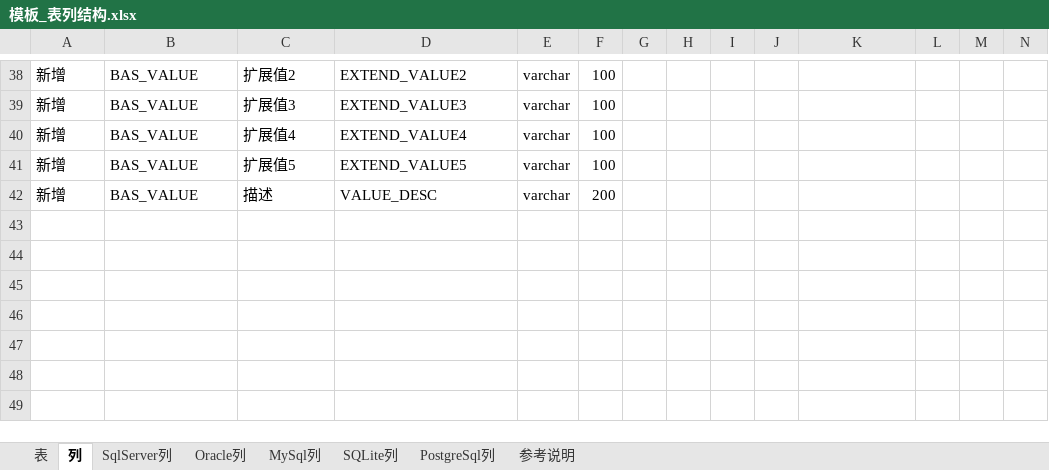
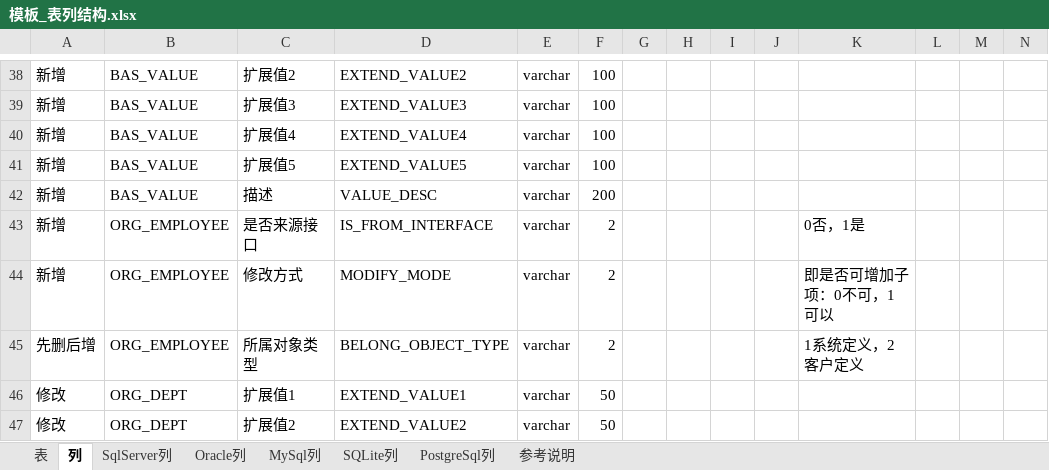
Before and after one commit to guo7892000/WorkHelper, an Excel workbook: 050_DBTool/Breezee.WorkHelper.DBTool.UI/DataTemplate/DBTool/TableSQL/模板_表列结构.xlsx, sheet 列, drawn as a sheet; only a part is shown, gaps mark what is left out; values as stored, in another font and other column widths than the file's, no borders; rows hold the shown columns only; the diff names each change by its address in the sheet, - before the commit and + after, or states it on an @@ line.

Commit message:
ExcelTableSql的BUG修正

```diff
--- a/050_DBTool/Breezee.WorkHelper.DBTool.UI/DataTemplate/DBTool/TableSQL/模板_表列结构.xlsx (sheet 列)
+++ b/050_DBTool/Breezee.WorkHelper.DBTool.UI/DataTemplate/DBTool/TableSQL/模板_表列结构.xlsx (sheet 列)
+row 43: 新增 | ORG_EMPLOYEE | 是否来源接口 | IS_FROM_INTERFACE | varchar | 2 |  |  |  |  | 0否，1是
+row 44: 新增 | ORG_EMPLOYEE | 修改方式 | MODIFY_MODE | varchar | 2 |  |  |  |  | 即是否可增加子项：0不可，1可以
+row 45: 先删后增 | ORG_EMPLOYEE | 所属对象类型 | BELONG_OBJECT_TYPE | varchar | 2 |  |  |  |  | 1系统定义，2客户定义
+row 46: 修改 | ORG_DEPT | 扩展值1 | EXTEND_VALUE1 | varchar | 50
+row 47: 修改 | ORG_DEPT | 扩展值2 | EXTEND_VALUE2 | varchar | 50
```
Also changed, not shown: sheet 表, Release/DataTemplate/DBTool/TableSQL/模板_表列结构.xlsx, 7 other files.
